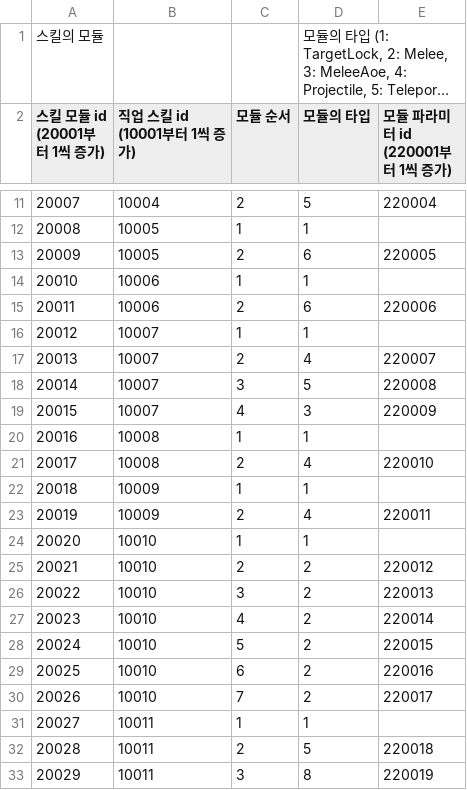
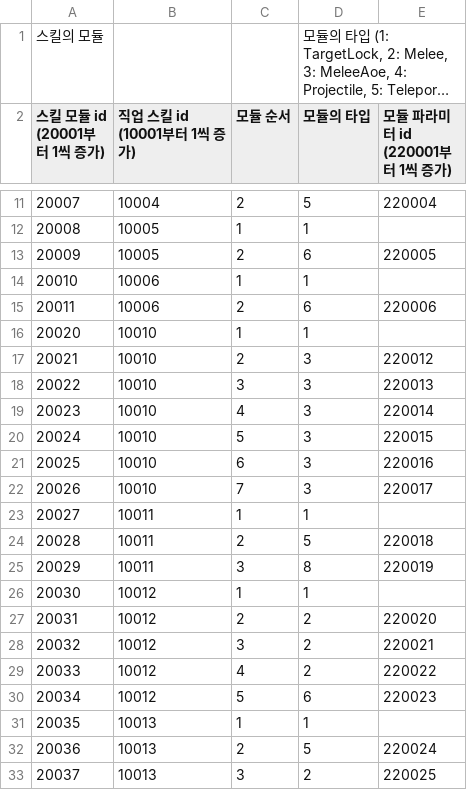
Before and after one commit to GreedSpirit/Dorothia, a CSV file: Assets/Resources/Skill_Module.csv, drawn as a sheet; only a part is shown, gaps mark what is left out; the shorter side is filled out with more unchanged rows; long unchanged cells end in …; removed rows and columns are numbered as before the commit, all else as after; the diff names each change by its address in the sheet, - before the commit and + after, or states it on an @@ line.

```diff
--- a/Assets/Resources/Skill_Module.csv
+++ b/Assets/Resources/Skill_Module.csv
-row 16: 20012 | 10007 | 1 | 1
-row 17: 20013 | 10007 | 2 | 4 | 220007
-row 18: 20014 | 10007 | 3 | 5 | 220008
-row 19: 20015 | 10007 | 4 | 3 | 220009
-row 20: 20016 | 10008 | 1 | 1
-row 21: 20017 | 10008 | 2 | 4 | 220010
-row 22: 20018 | 10009 | 1 | 1
-row 23: 20019 | 10009 | 2 | 4 | 220011
-D17:D22 (모듈의 타입): 2
+D17:D22 (모듈의 타입): 3
```
Also changed, not shown: Assets/Resources/Module_Param.csv, Assets/Resources/Skill.csv, 7 other files.
